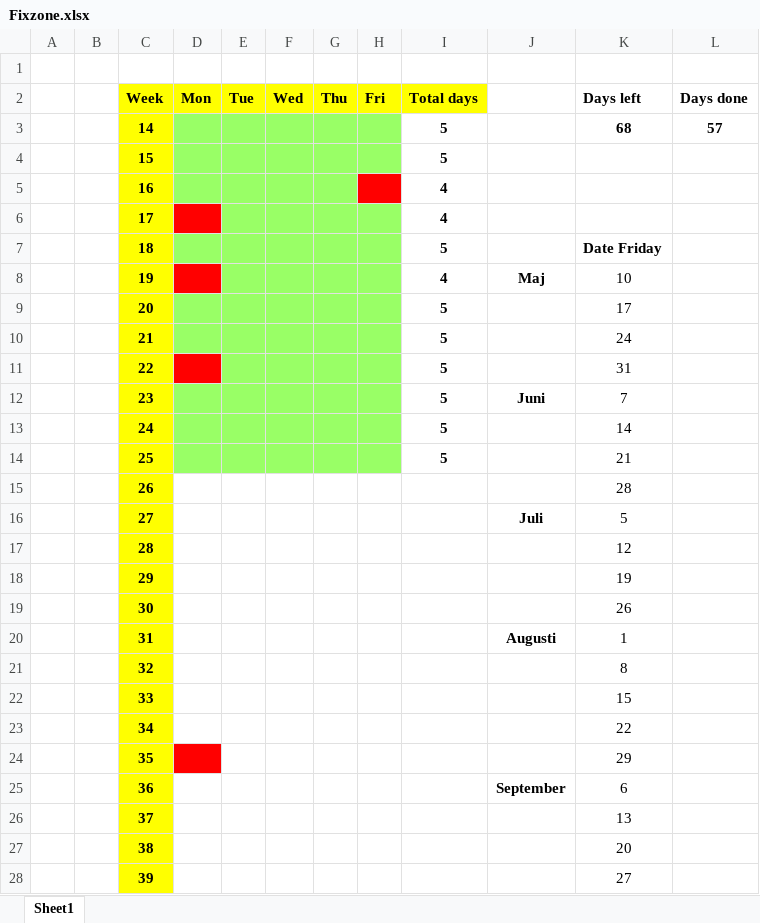
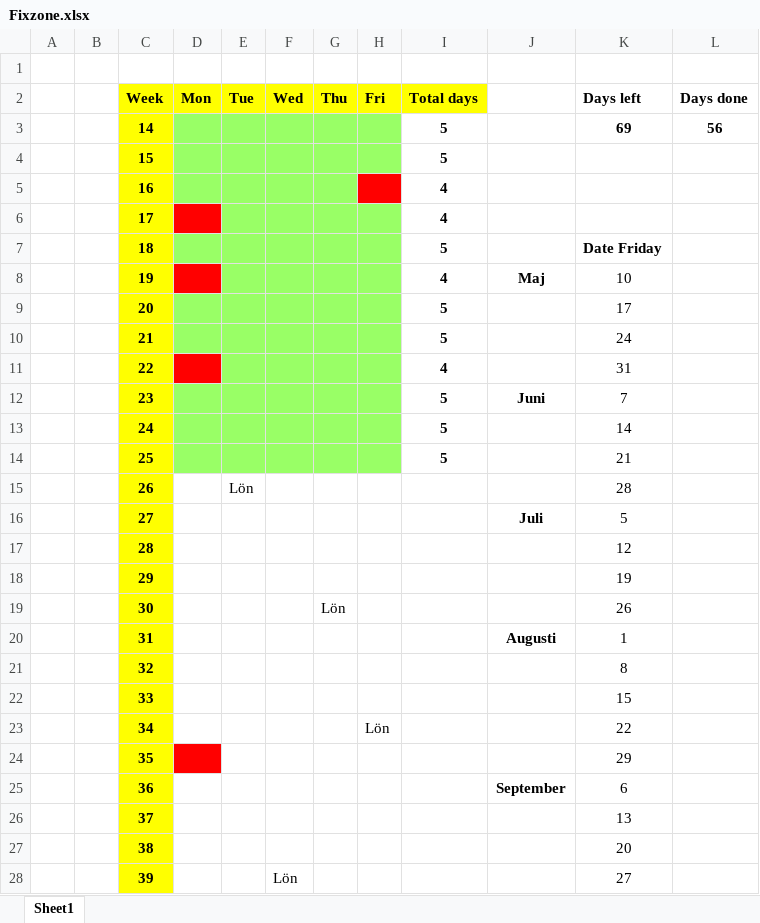
Before and after one commit to cjonasl/Leander, an Excel workbook: Administration/Fixzone.xlsx, sheet Sheet1, drawn as a sheet; values as stored, in another font and other column widths than the file's, no borders; the diff names each change by its address in the sheet, - before the commit and + after, or states it on an @@ line.

```diff
--- a/Administration/Fixzone.xlsx (sheet Sheet1)
+++ b/Administration/Fixzone.xlsx (sheet Sheet1)
-K3 (Days left): 68
+K3 (Days left): 69
-L3 (Days done): 57
+L3 (Days done): 56
-I11 (Total days): 5
+I11 (Total days): 4
-E15 (Tue): (empty)
+E15 (Tue): Lön
-G19 (Thu): (empty)
+G19 (Thu): Lön
-H23 (Fri): (empty)
+H23 (Fri): Lön
-F28 (Wed): (empty)
+F28 (Wed): Lön
```
Also changed, not shown: 4 other files.
